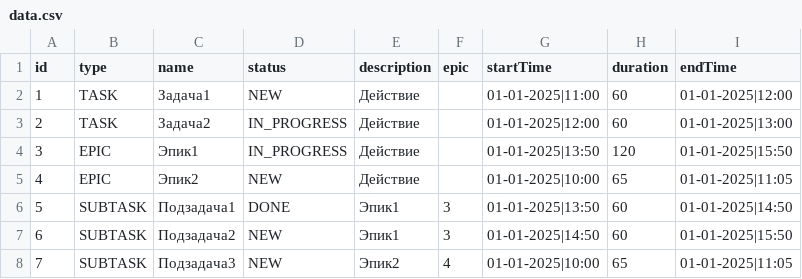
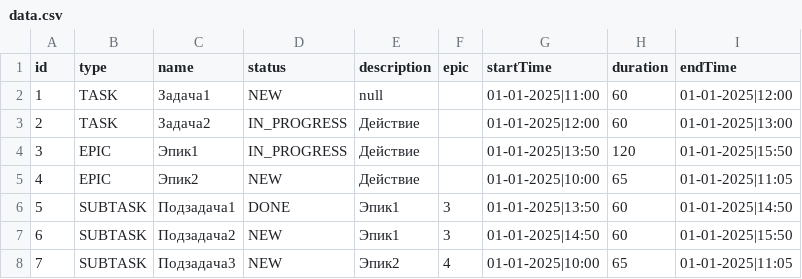
Before and after one commit to CyberSnake-VP/java-kanban, a CSV file: src/tasktracker/files/data.csv, drawn as a sheet.

```diff
--- a/src/tasktracker/files/data.csv
+++ b/src/tasktracker/files/data.csv
@@ -1,3 +1,3 @@
 id,type,name,status,description,epic,startTime,duration,endTime
-1,TASK,Задача1,NEW,Действие,,01-01-2025|11:00,60,01-01-2025|12:00
+1,TASK,Задача1,NEW,null,,01-01-2025|11:00,60,01-01-2025|12:00
 2,TASK,Задача2,IN_PROGRESS,Действие,,01-01-2025|12:00,60,01-01-2025|13:00
```
Also changed, not shown: out/production/java-kanban/tasktracker/files/data.csv, 6 other files.
